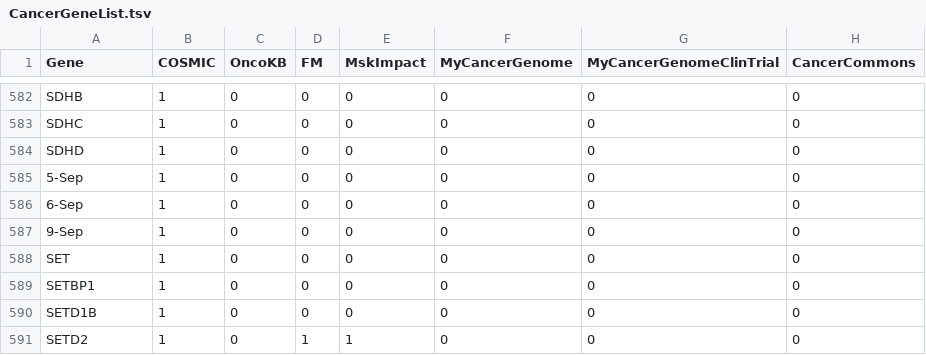
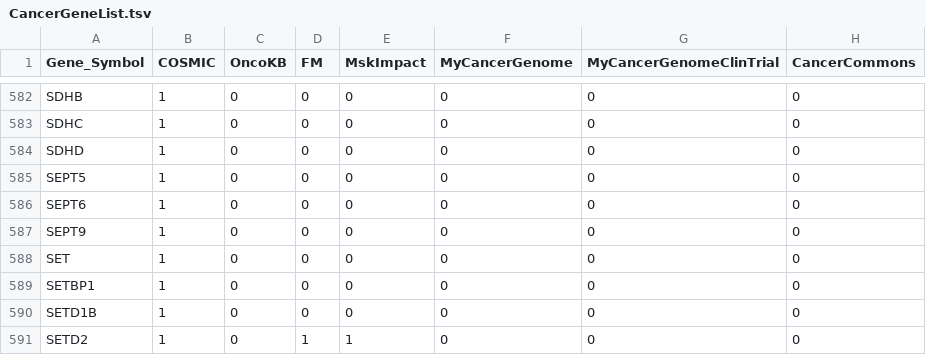
Before and after one commit to d3b-center/OMPARE, a TSV file: data/Reference/CancerGeneList.tsv, drawn as a sheet; only a part is shown, gaps mark what is left out; the diff names each change by its address in the sheet, - before the commit and + after, or states it on an @@ line.

```diff
--- a/data/Reference/CancerGeneList.tsv
+++ b/data/Reference/CancerGeneList.tsv
-A1: Gene
+A1: Gene_Symbol
-A585 (Gene_Symbol): 5-Sep
+A585 (Gene_Symbol): SEPT5
-A586 (Gene_Symbol): 6-Sep
+A586 (Gene_Symbol): SEPT6
-A587 (Gene_Symbol): 9-Sep
+A587 (Gene_Symbol): SEPT9
```
Also changed, not shown: 13 other files.
